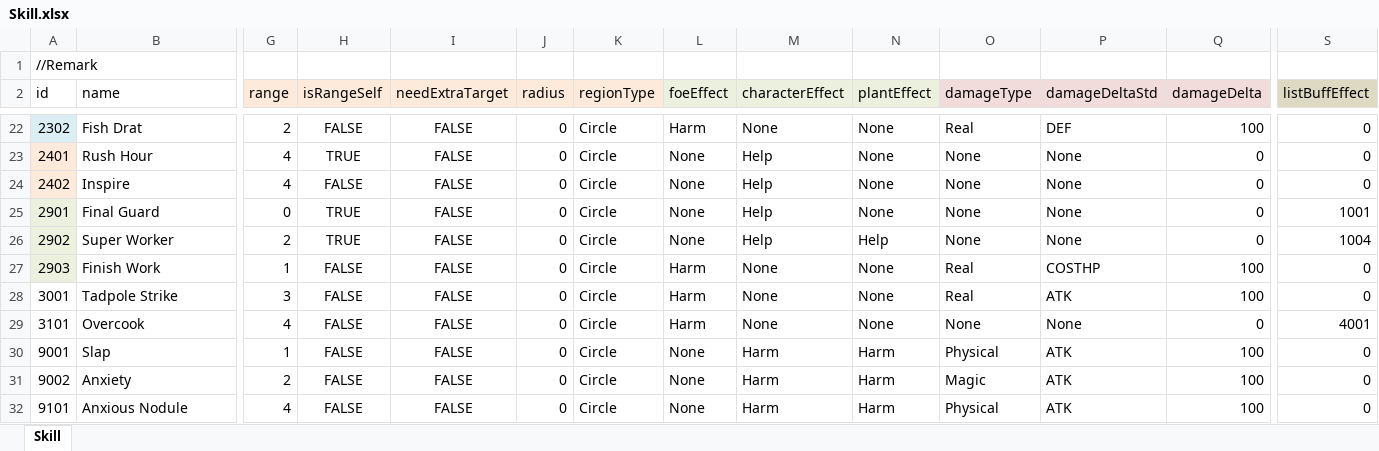
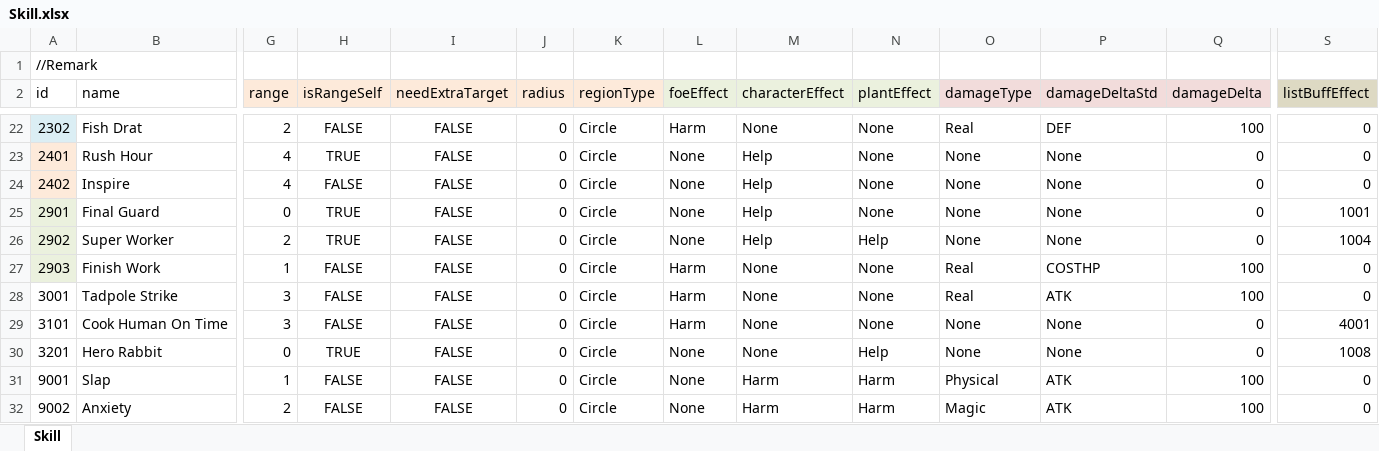
Before and after one commit to LUOHONGPENG/HermitRabbit, an Excel workbook: Assets/Excel/Skill.xlsx, sheet Skill, drawn as a sheet; only a part is shown, gaps mark what is left out; the shorter side is filled out with more unchanged rows; values as stored, in another font and other column widths than the file's, no borders; rows hold the shown columns only; the diff names each change by its address in the sheet, - before the commit and + after, or states it on an @@ line.

```diff
--- a/Assets/Excel/Skill.xlsx (sheet Skill)
+++ b/Assets/Excel/Skill.xlsx (sheet Skill)
-B29 (name): Overcook
+B29 (name): Cook Human On Time
-G29 (range): 4
+G29 (range): 3
+row 30: 3201 | Hero Rabbit | 0 | TRUE | FALSE | 0 | Circle | None | None | Help | None | None | 0 | 1008
```
Also changed, not shown: Assets/Excel/Plant.xlsx, Assets/Excel/SkillPerform.xlsx, 14 other files.
